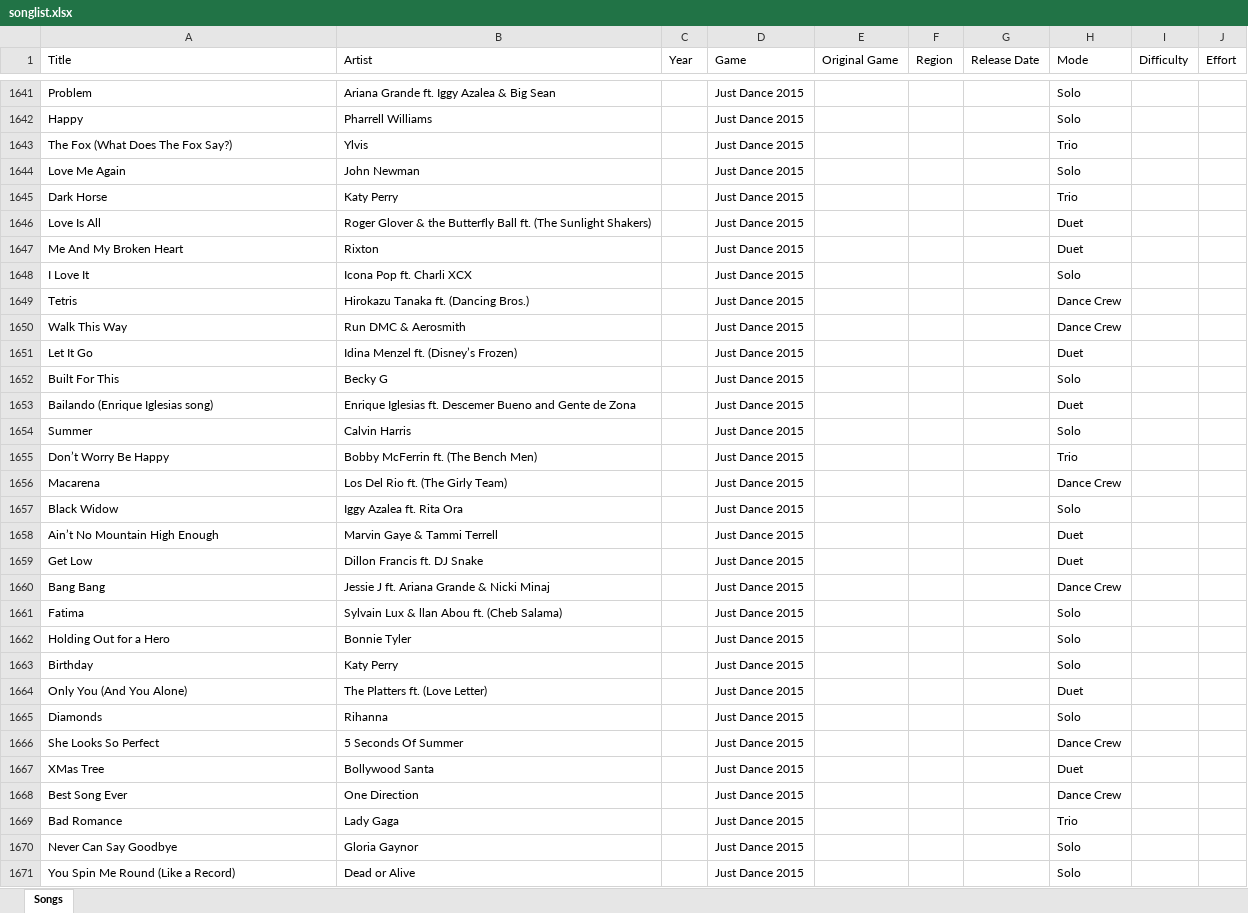
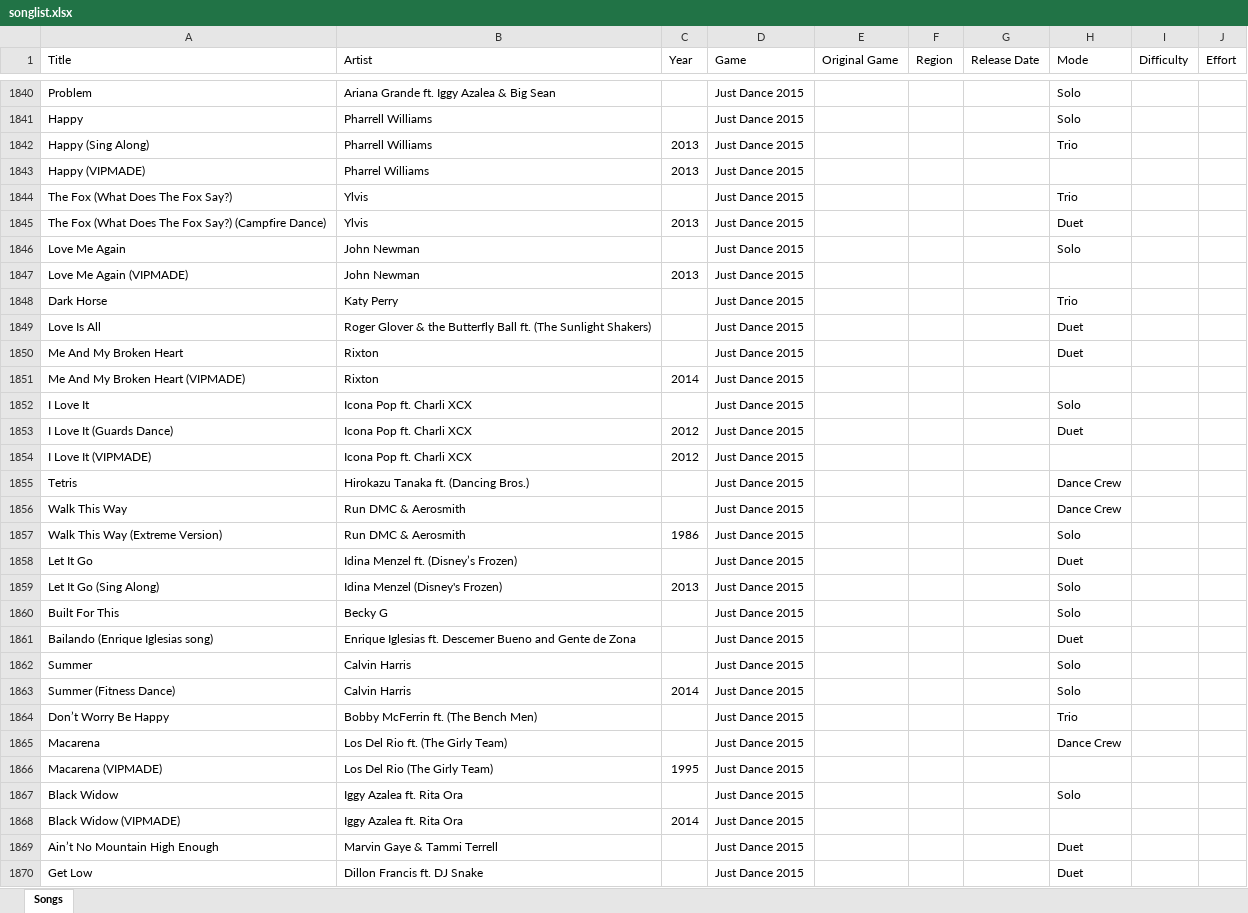
Before and after one commit to wl03355609/Just-Dance-Queue-Butt, an Excel workbook: songlist.xlsx, sheet Songs, drawn as a sheet; only a part is shown, gaps mark what is left out; the shorter side is filled out with more unchanged rows; values as stored, in another font and other column widths than the file's, no borders; the diff covers the shown part only; the diff names each change by its address in the sheet, - before the commit and + after, or states it on an @@ line.

```diff
--- a/songlist.xlsx (sheet Songs)
+++ b/songlist.xlsx (sheet Songs)
+row 1842: Happy (Sing Along) | Pharrell Williams | 2013 | Just Dance 2015 |  |  |  | Trio
+row 1843: Happy (VIPMADE) | Pharrel Williams | 2013 | Just Dance 2015
+row 1845: The Fox (What Does The Fox Say?) (Campfire Dance) | Ylvis | 2013 | Just Dance 2015 |  |  |  | Duet
+row 1847: Love Me Again (VIPMADE) | John Newman | 2013 | Just Dance 2015
+row 1851: Me And My Broken Heart (VIPMADE) | Rixton | 2014 | Just Dance 2015
+row 1853: I Love It (Guards Dance) | Icona Pop ft. Charli XCX | 2012 | Just Dance 2015 |  |  |  | Duet
+row 1854: I Love It (VIPMADE) | Icona Pop ft. Charli XCX | 2012 | Just Dance 2015
+row 1857: Walk This Way (Extreme Version) | Run DMC & Aerosmith | 1986 | Just Dance 2015 |  |  |  | Solo
+row 1859: Let It Go (Sing Along) | Idina Menzel (Disney's Frozen) | 2013 | Just Dance 2015 |  |  |  | Solo
+row 1863: Summer (Fitness Dance) | Calvin Harris | 2014 | Just Dance 2015 |  |  |  | Solo
+row 1866: Macarena (VIPMADE) | Los Del Rio (The Girly Team) | 1995 | Just Dance 2015
+row 1868: Black Widow (VIPMADE) | Iggy Azalea ft. Rita Ora | 2014 | Just Dance 2015
```
Also changed, not shown: 207 added rows elsewhere in this sheet, 4 other files.
